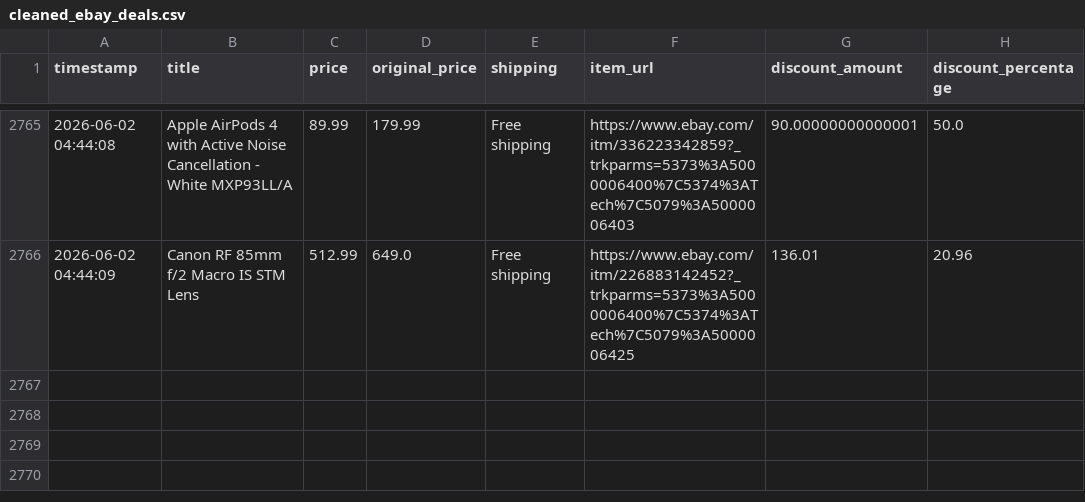
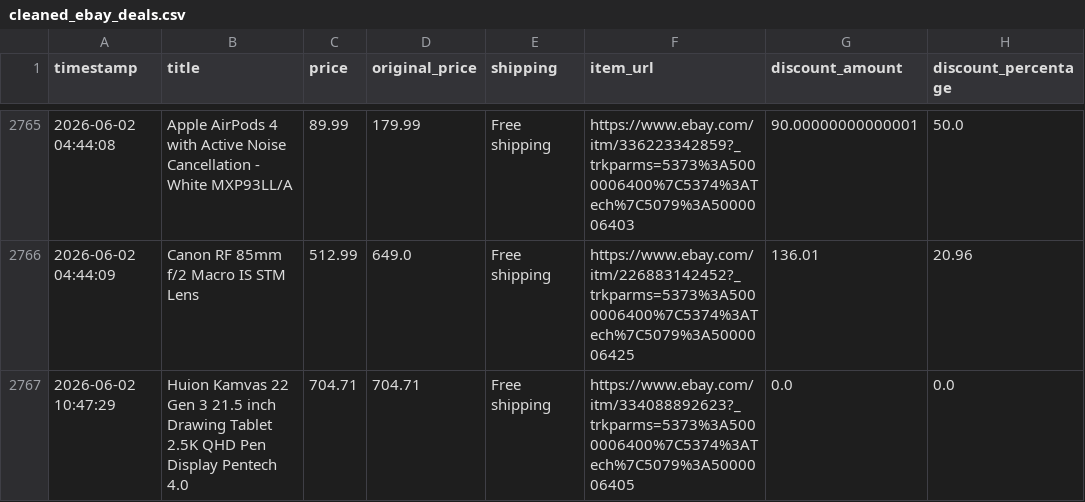
Before and after one commit to rawanb8/ebay_scraper, a CSV file: cleaned_ebay_deals.csv, drawn as a sheet; only a part is shown, gaps mark what is left out; the diff names each change by its address in the sheet, - before the commit and + after, or states it on an @@ line.

```diff
--- a/cleaned_ebay_deals.csv
+++ b/cleaned_ebay_deals.csv
+row 2767: 2026-06-02 10:47:29 | Huion Kamvas 22 Gen 3 21.5 inch Drawing Tablet 2.5K QHD Pen Display Pentech 4.0 | 704.71 | 704.71 | Free shipping | https://www.ebay.com/itm/334088892623?_trkparms=5373%3A5000006400%7C5374%3ATech%7C5079%3A5000006405 | 0.0 | 0.0
```
Also changed, not shown: 1 other file.
